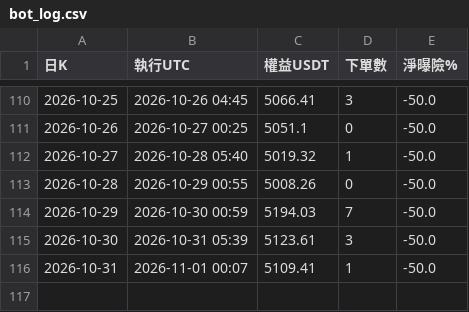
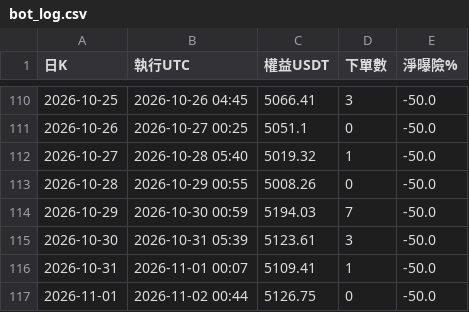
Before and after one commit to pidasin/crypto_combo_forward, a CSV file: bot_log.csv, drawn as a sheet; only a part is shown, gaps mark what is left out.

```diff
--- a/bot_log.csv
+++ b/bot_log.csv
@@ -116 +116,2 @@
 2026-10-31,2026-11-01 00:07,5109.41,1,-50.0
+2026-11-01,2026-11-02 00:44,5126.75,0,-50.0
```
Also changed, not shown: combo_forward_log.csv, paper_log.csv, 3 other files.
